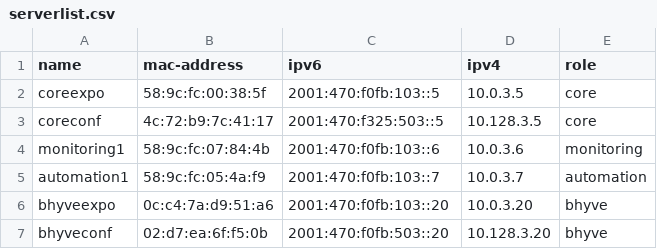
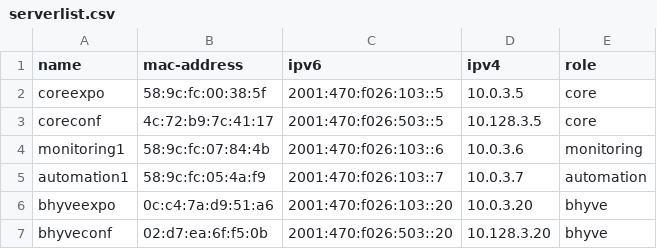
Before and after one commit to socallinuxexpo/scale-network, a CSV file: facts/servers/serverlist.csv, drawn as a sheet.

```diff
--- a/facts/servers/serverlist.csv
+++ b/facts/servers/serverlist.csv
@@ -1,7 +1,7 @@
 name,mac-address,ipv6,ipv4,role
-coreexpo,58:9c:fc:00:38:5f,2001:470:f0fb:103::5,10.0.3.5,core
-coreconf,4c:72:b9:7c:41:17,2001:470:f325:503::5,10.128.3.5,core
-monitoring1,58:9c:fc:07:84:4b,2001:470:f0fb:103::6,10.0.3.6,monitoring
-automation1,58:9c:fc:05:4a:f9,2001:470:f0fb:103::7,10.0.3.7,automation
-bhyveexpo,0c:c4:7a:d9:51:a6,2001:470:f0fb:103::20,10.0.3.20,bhyve
-bhyveconf,02:d7:ea:6f:f5:0b,2001:470:f0fb:503::20,10.128.3.20,bhyve
+coreexpo,58:9c:fc:00:38:5f,2001:470:f026:103::5,10.0.3.5,core
+coreconf,4c:72:b9:7c:41:17,2001:470:f026:503::5,10.128.3.5,core
+monitoring1,58:9c:fc:07:84:4b,2001:470:f026:103::6,10.0.3.6,monitoring
+automation1,58:9c:fc:05:4a:f9,2001:470:f026:103::7,10.0.3.7,automation
+bhyveexpo,0c:c4:7a:d9:51:a6,2001:470:f026:103::20,10.0.3.20,bhyve
+bhyveconf,02:d7:ea:6f:f5:0b,2001:470:f026:503::20,10.128.3.20,bhyve
```
Also changed, not shown: facts/pi/pilist.csv, 1 other file.
